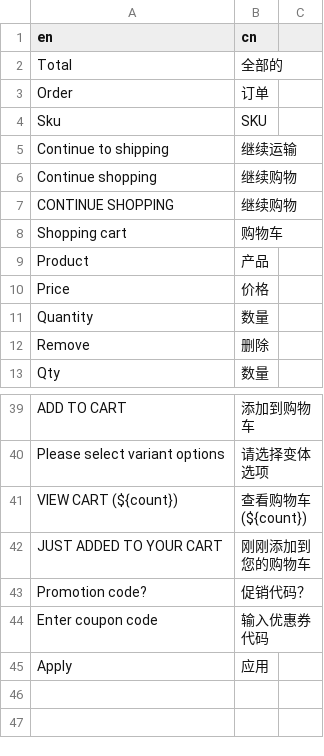
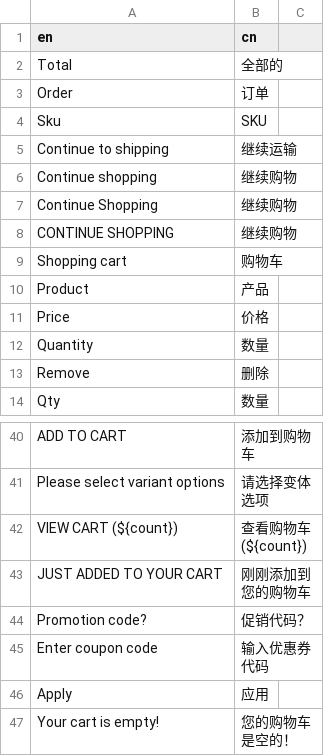
Before and after one commit to passionate2082/evershop, a CSV file: translations/cn/checkout.csv, drawn as a sheet; only a part is shown, gaps mark what is left out.

Commit message:
Add translations

```diff
--- a/translations/cn/checkout.csv
+++ b/translations/cn/checkout.csv
@@ -6,2 +6,3 @@ Continue to shipping, 继续运输
 Continue shopping, 继续购物
+Continue Shopping, 继续购物
 CONTINUE SHOPPING, 继续购物
@@ -45 +46,2 @@ Enter coupon code, 输入优惠券代码
 Apply, 应用
+Your cart is empty!, 您的购物车是空的！
```
Also changed, not shown: 10 other files.
